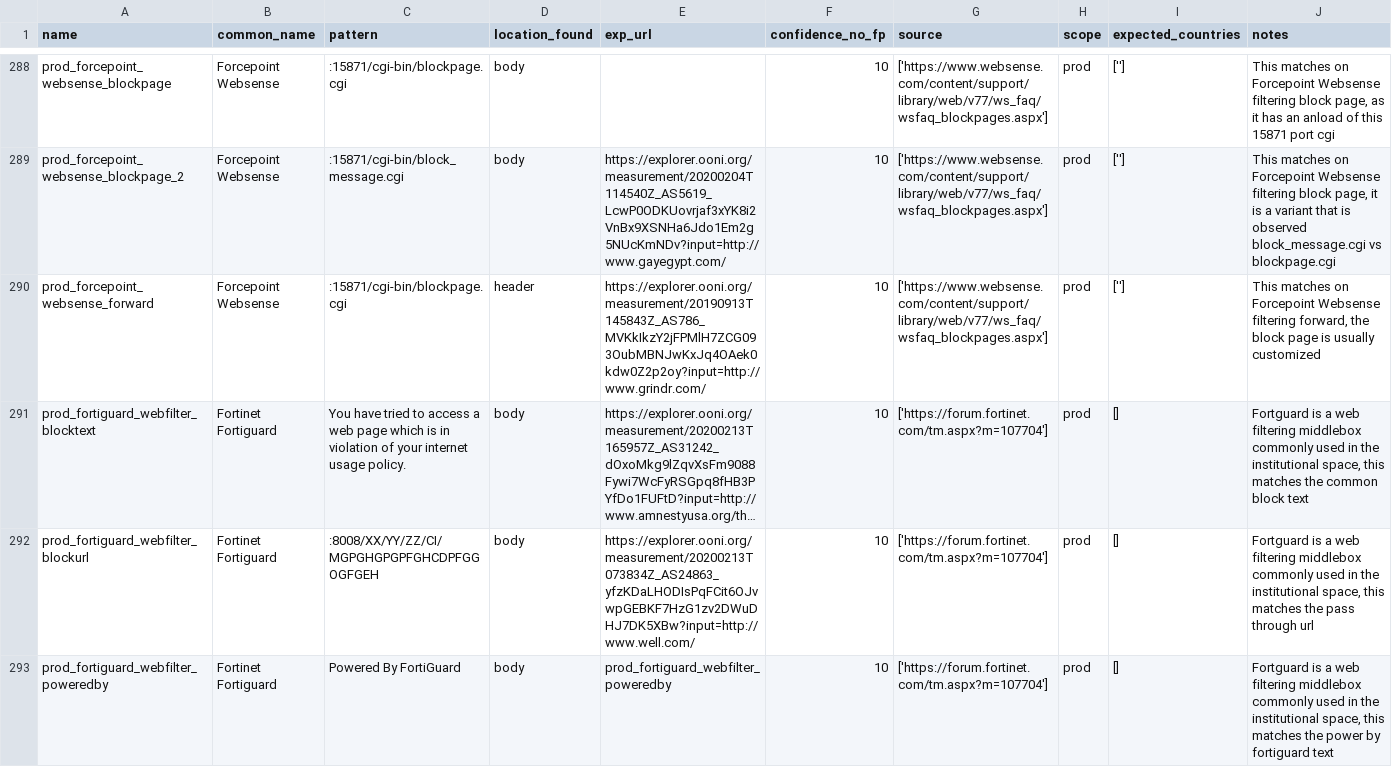
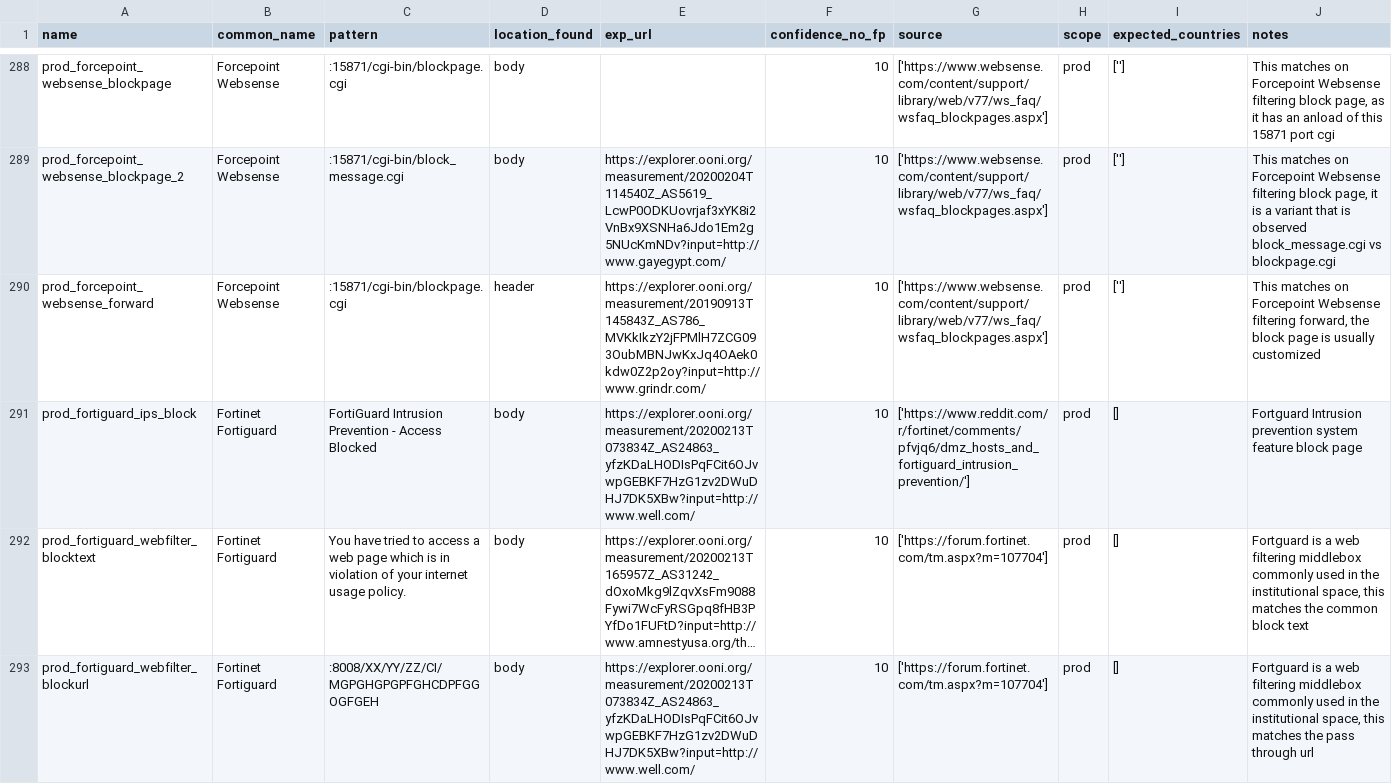
Before and after one commit to citizenlab/filtering-annotations, a CSV file: data/v1/http.csv, drawn as a sheet; only a part is shown, gaps mark what is left out; the shorter side is filled out with more unchanged rows; long unchanged cells end in …; the diff names each change by its address in the sheet, - before the commit and + after, or states it on an @@ line.

Commit message:
added fortiguard ips focused blockpage

```diff
--- a/data/v1/http.csv
+++ b/data/v1/http.csv
+row 291: prod_fortiguard_ips_block | Fortinet Fortiguard | FortiGuard Intrusion Prevention - Access Blocked | body | https://explorer.ooni.org/measurement/20200213T073834Z_AS24863_yfzKDaLHODIsPqFCit6OJvwpGEBKF7HzG1zv2DWuDHJ7DK5XBw?input=http://www.well.com/ | 10 | ['https://www.reddit.com/r/fortinet/comments/pfvjq6/dmz_hosts_and_fortiguard_intrusion_prevention/'] | prod | [] | Fortguard Intrusion prevention system feature block page
```
Also changed, not shown: 2 other files.
